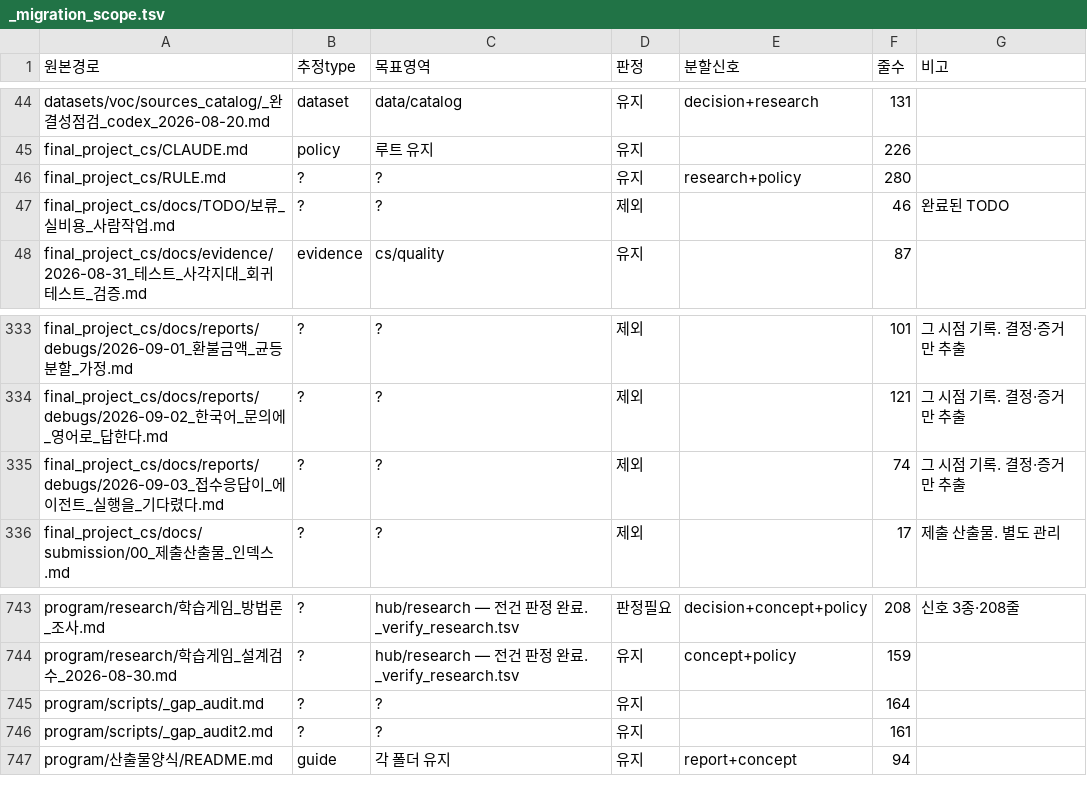
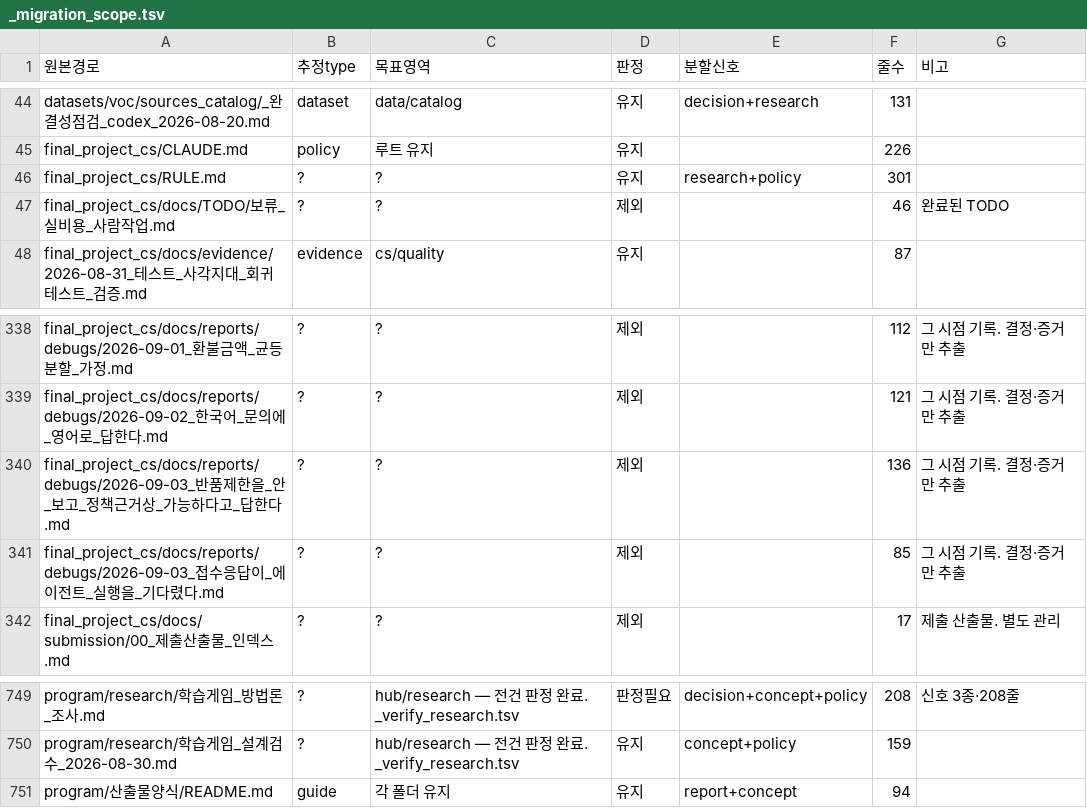
Before and after one commit to roroblack/A-COP, a TSV file: program/scripts/_migration_scope.tsv, drawn as a sheet; only a part is shown, gaps mark what is left out; removed rows and columns are numbered as before the commit, all else as after; the diff covers the shown part only; the diff names each change by its address in the sheet, - before the commit and + after, or states it on an @@ line.

```diff
--- a/program/scripts/_migration_scope.tsv
+++ b/program/scripts/_migration_scope.tsv
-F46 (줄수): 280
+F46 (줄수): 301
-F338 (줄수): 101
+F338 (줄수): 112
+row 340: final_project_cs/docs/reports/debugs/2026-09-03_반품제한을_안_보고_정책근거상_가능하다고_답한다.md | ? | ? | 제외 |  | 136 | 그 시점 기록. 결정·증거만 추출
-F341 (줄수): 74
+F341 (줄수): 85
-row 745: program/scripts/_gap_audit.md | ? | ? | 유지 |  | 164
-row 746: program/scripts/_gap_audit2.md | ? | ? | 유지 |  | 161
```
Also changed, not shown: 5 added rows and 21 edited cells elsewhere in this file, 12 other files.
